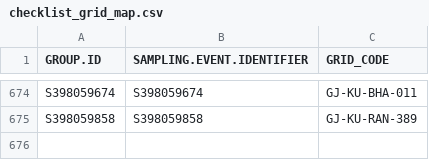
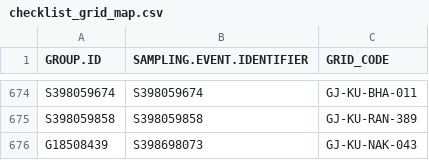
Before and after one commit to birdcountindia/pmc-dashboard, a CSV file: years/2026/checklist_grid_map.csv, drawn as a sheet; only a part is shown, gaps mark what is left out; the diff names each change by its address in the sheet, - before the commit and + after, or states it on an @@ line.

```diff
--- a/years/2026/checklist_grid_map.csv
+++ b/years/2026/checklist_grid_map.csv
+row 676: G18508439 | S398698073 | GJ-KU-NAK-043
```
Also changed, not shown: years/2026/nonprotocol/checklist_grid_map.csv, 25 other files.
